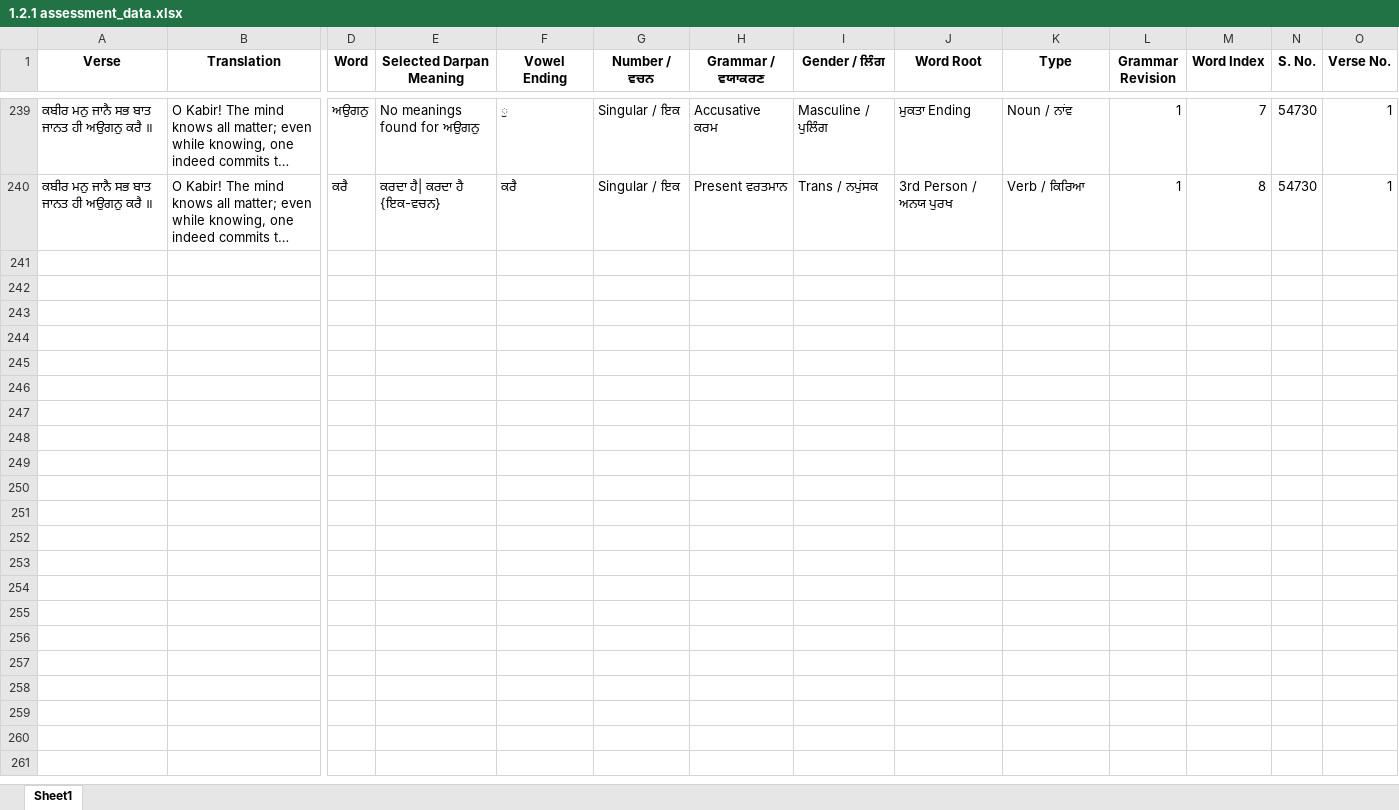
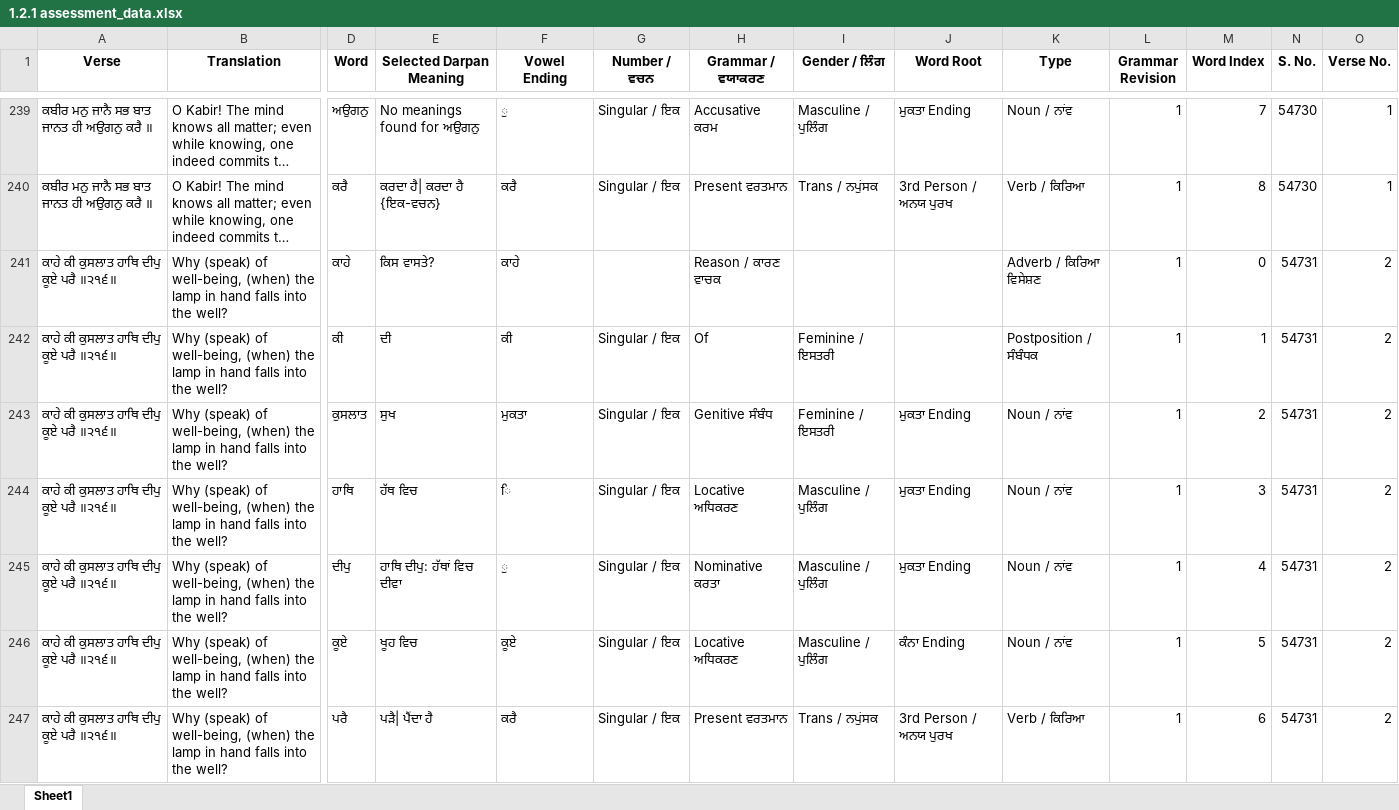
Before and after one commit to vije1711/Birha, an Excel workbook: 1.2.1 assessment_data.xlsx, sheet Sheet1, drawn as a sheet; only a part is shown, gaps mark what is left out; long unchanged cells end in …; values as stored, in another font and other column widths than the file's, no borders; rows hold the shown columns only; the diff names each change by its address in the sheet, - before the commit and + after, or states it on an @@ line.

Commit message:
New assessment of verse done

```diff
--- a/1.2.1 assessment_data.xlsx (sheet Sheet1)
+++ b/1.2.1 assessment_data.xlsx (sheet Sheet1)
+row 241: ਕਾਹੇ ਕੀ ਕੁਸਲਾਤ ਹਾਥਿ ਦੀਪੁ ਕੂਏ ਪਰੈ ॥੨੧੬॥ | Why (speak) of well-being, (when) the lamp in hand falls into the well? | ਕਾਹੇ | ਕਿਸ ਵਾਸਤੇ? | ਕਾਹੇ |  | Reason / ਕਾਰਣ ਵਾਚਕ |  |  | Adverb / ਕਿਰਿਆ ਵਿਸੇਸ਼ਣ | 1 | 0 | 54731 | 2
+row 242: ਕਾਹੇ ਕੀ ਕੁਸਲਾਤ ਹਾਥਿ ਦੀਪੁ ਕੂਏ ਪਰੈ ॥੨੧੬॥ | Why (speak) of well-being, (when) the lamp in hand falls into the well? | ਕੀ | ਦੀ | ਕੀ | Singular / ਇਕ | Of | Feminine / ਇਸਤਰੀ |  | Postposition / ਸੰਬੰਧਕ | 1 | 1 | 54731 | 2
+row 243: ਕਾਹੇ ਕੀ ਕੁਸਲਾਤ ਹਾਥਿ ਦੀਪੁ ਕੂਏ ਪਰੈ ॥੨੧੬॥ | Why (speak) of well-being, (when) the lamp in hand falls into the well? | ਕੁਸਲਾਤ | ਸੁਖ | ਮੁਕਤਾ | Singular / ਇਕ | Genitive ਸੰਬੰਧ | Feminine / ਇਸਤਰੀ | ਮੁਕਤਾ Ending | Noun / ਨਾਂਵ | 1 | 2 | 54731 | 2
+row 244: ਕਾਹੇ ਕੀ ਕੁਸਲਾਤ ਹਾਥਿ ਦੀਪੁ ਕੂਏ ਪਰੈ ॥੨੧੬॥ | Why (speak) of well-being, (when) the lamp in hand falls into the well? | ਹਾਥਿ | ਹੱਥ ਵਿਚ | ਿ | Singular / ਇਕ | Locative ਅਧਿਕਰਣ | Masculine / ਪੁਲਿੰਗ | ਮੁਕਤਾ Ending | Noun / ਨਾਂਵ | 1 | 3 | 54731 | 2
+row 245: ਕਾਹੇ ਕੀ ਕੁਸਲਾਤ ਹਾਥਿ ਦੀਪੁ ਕੂਏ ਪਰੈ ॥੨੧੬॥ | Why (speak) of well-being, (when) the lamp in hand falls into the well? | ਦੀਪੁ | ਹਾਥਿ ਦੀਪੁ: ਹੱਥਾਂ ਵਿਚ ਦੀਵਾ | ੁ | Singular / ਇਕ | Nominative ਕਰਤਾ | Masculine / ਪੁਲਿੰਗ | ਮੁਕਤਾ Ending | Noun / ਨਾਂਵ | 1 | 4 | 54731 | 2
+row 246: ਕਾਹੇ ਕੀ ਕੁਸਲਾਤ ਹਾਥਿ ਦੀਪੁ ਕੂਏ ਪਰੈ ॥੨੧੬॥ | Why (speak) of well-being, (when) the lamp in hand falls into the well? | ਕੂਏ | ਖੂਹ ਵਿਚ | ਕੂਏ | Singular / ਇਕ | Locative ਅਧਿਕਰਣ | Masculine / ਪੁਲਿੰਗ | ਕੰਨਾ Ending | Noun / ਨਾਂਵ | 1 | 5 | 54731 | 2
+row 247: ਕਾਹੇ ਕੀ ਕੁਸਲਾਤ ਹਾਥਿ ਦੀਪੁ ਕੂਏ ਪਰੈ ॥੨੧੬॥ | Why (speak) of well-being, (when) the lamp in hand falls into the well? | ਪਰੈ | ਪੜੈ| ਪੈਂਦਾ ਹੈ | ਕਰੈ | Singular / ਇਕ | Present ਵਰਤਮਾਨ | Trans / ਨਪੁਂਸਕ | 3rd Person / ਅਨਯ ਪੁਰਖ | Verb / ਕਿਰਿਆ | 1 | 6 | 54731 | 2
```
